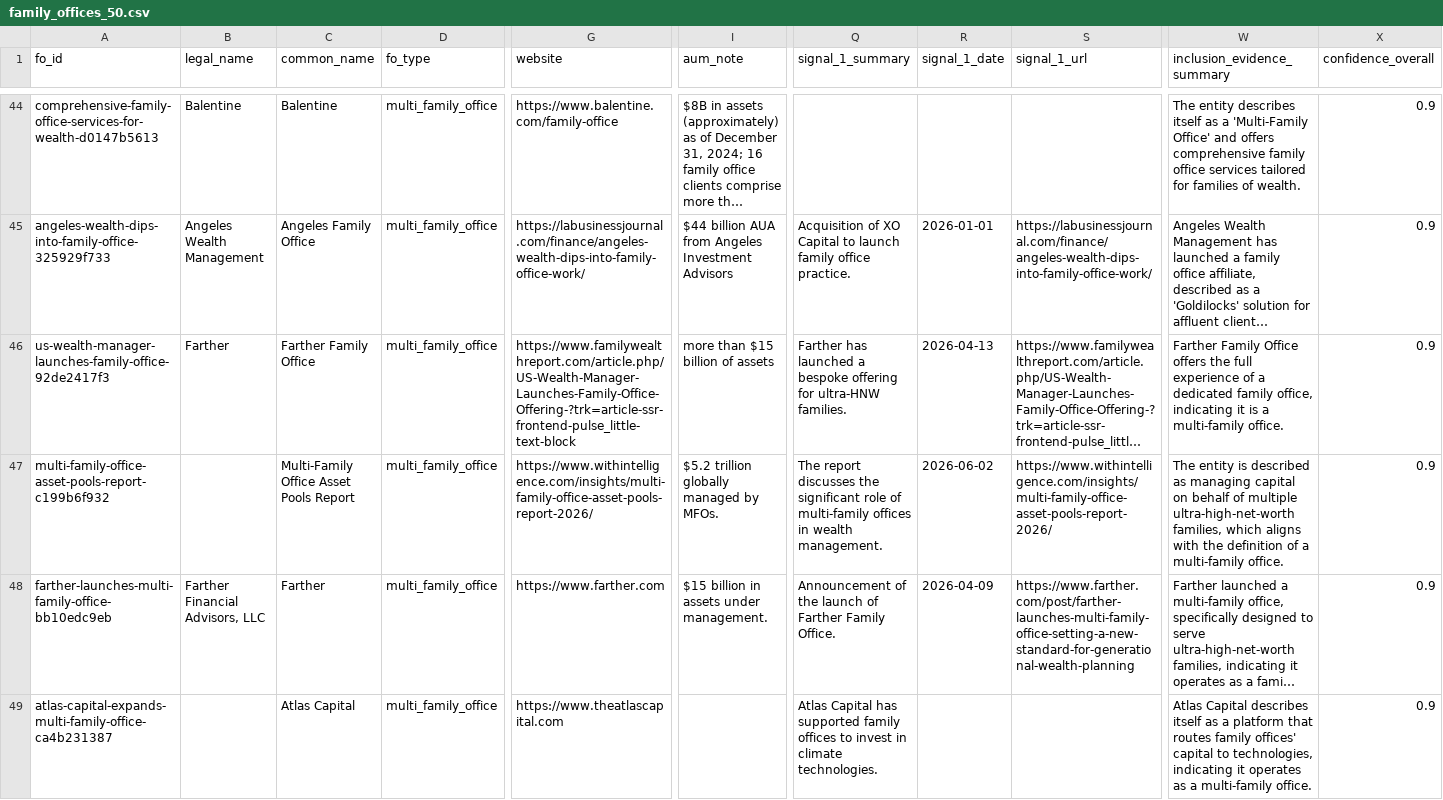
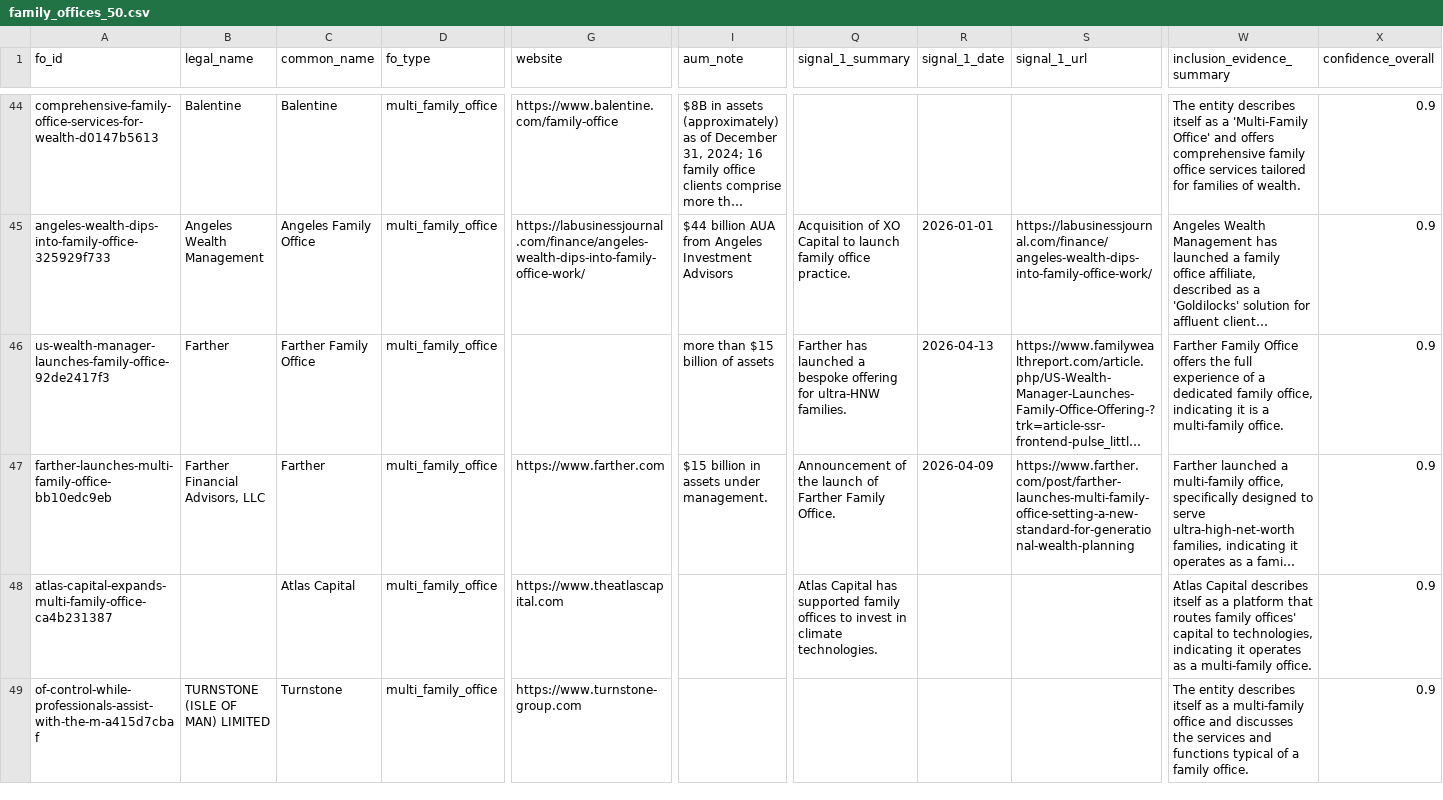
Before and after one commit to Atif1299/fo-intel-differentiator, a CSV file: data/export/family_offices_50.csv, drawn as a sheet; only a part is shown, gaps mark what is left out; the shorter side is filled out with more unchanged rows; long unchanged cells end in …; removed rows and columns are numbered as before the commit, all else as after; rows hold the shown columns only; the diff covers the shown part only; the diff names each change by its address in the sheet, - before the commit and + after, or states it on an @@ line.

```diff
--- a/data/export/family_offices_50.csv
+++ b/data/export/family_offices_50.csv
-G46 (website): https://www.familywealthreport.com/article.php/US-Wealth-Manager-Launches-Family-Office-Offering-?trk=article-ssr-frontend-pulse_little-text-block
+G46 (website): (empty)
-row 47: multi-family-office-asset-pools-report-c199b6f932 |  | Multi-Family Office Asset Pools Report | multi_family_office | https://www.withintelligence.com/insights/multi-family-office-asset-pools-report-2026/ | $5.2 trillion globally managed by MFOs. | The report discusses the significant role of multi-family offices in wealth management. | 2026-06-02 | https://www.withintelligence.com/insights/multi-family-office-asset-pools-report-2026/ | The entity is described as managing capital on behalf of multiple ultra-high-net-worth families, which aligns with the definition of a multi-family office. | 0.9
```
Also changed, not shown: 4 added rows, 3 removed rows and 9 edited cells elsewhere in this file, 18 other files.
